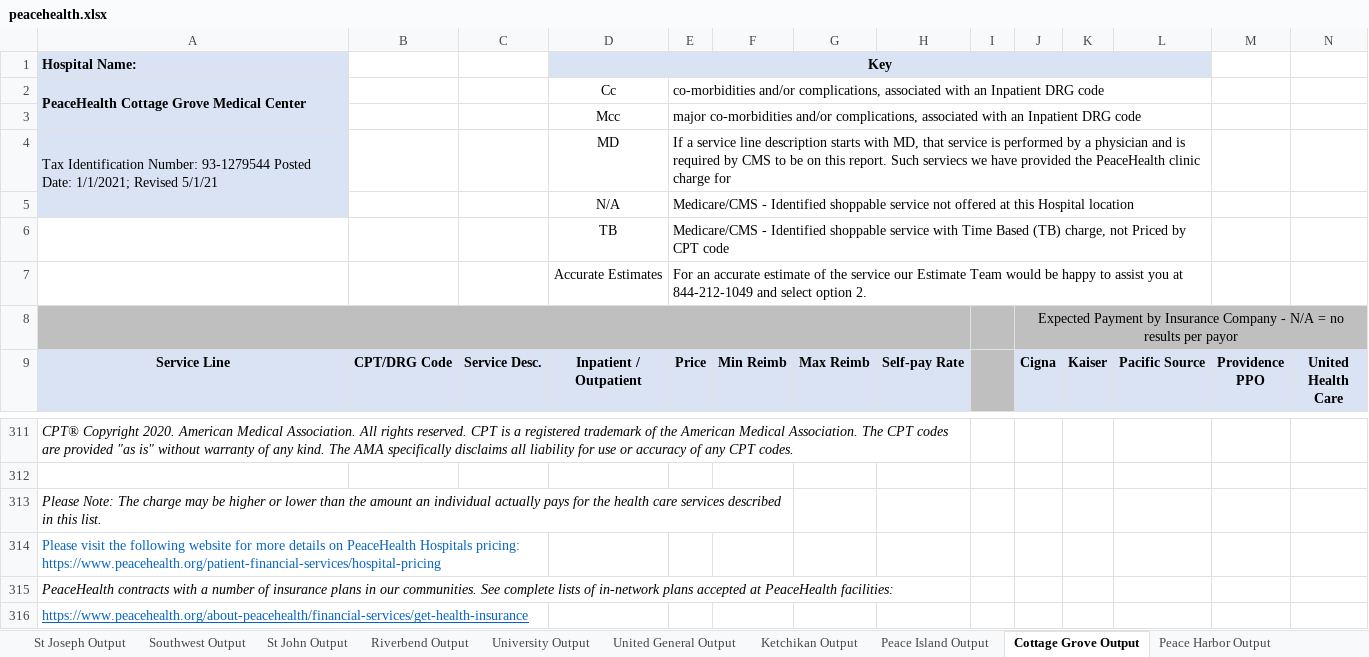
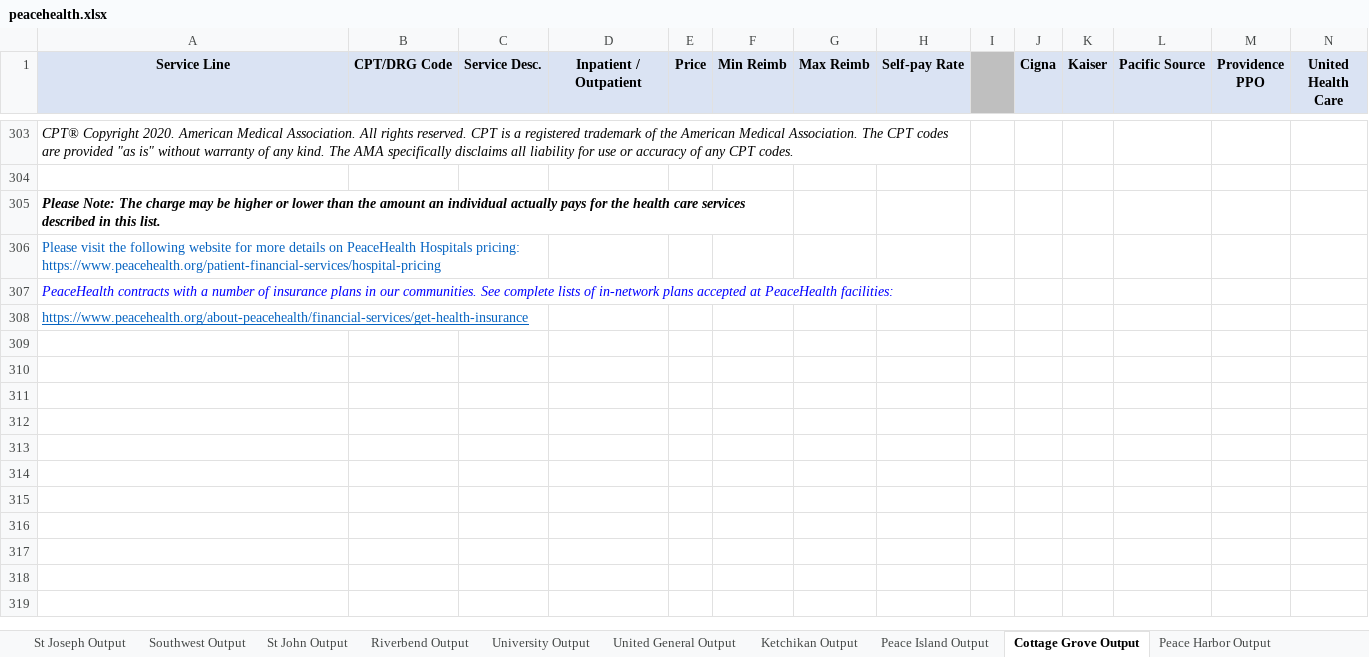
Before and after one commit to Chargemaster/ChargeMaster_Data_Aggregator, an Excel workbook: data_formatting/peacehealth.xlsx, sheet Cottage Grove Output, drawn as a sheet; only a part is shown, gaps mark what is left out; values as stored, in another font and other column widths than the file's, no borders; charts and pictures not drawn; removed rows and columns are numbered as before the commit, all else as after; ↵ is a line break in a cell; the diff names each change by its address in the sheet, - before the commit and + after, or states it on an @@ line.

Commit message:
Peacehealth hospital cdms done

```diff
--- a/data_formatting/peacehealth.xlsx (sheet Cottage Grove Output)
+++ b/data_formatting/peacehealth.xlsx (sheet Cottage Grove Output)
-row 1: Hospital Name: |  |  | Key
-row 2: PeaceHealth Cottage Grove Medical Center |  |  | Cc | co-morbidities and/or complications, associated with an Inpatient DRG code
-row 3:  |  |  | Mcc | major co-morbidities and/or complications, associated with an Inpatient DRG code
-row 4: Tax Identification Number: 93-1279544 Posted Date: 1/1/2021; Revised 5/1/21 |  |  | MD | If a service line description starts with MD, that service is performed by a physician and is required by CMS to be on this report. Such serviecs we have provided the PeaceHealth clinic charge for
-row 5:  |  |  | N/A | Medicare/CMS - Identified shoppable service not offered at this Hospital location
-row 6:  |  |  | TB | Medicare/CMS - Identified shoppable service with Time Based (TB) charge, not Priced by CPT code
-row 7:  |  |  | Accurate Estimates | For an accurate estimate of the service our Estimate Team would be happy to assist you at ↵ 844-212-1049 and select option 2.
-row 8:  |  |  |  |  |  |  |  |  | Expected Payment by Insurance Company - N/A = no results per payor
-A305 bold: off
+A305 bold: on
-A307 text colour: black
+A307 text colour: #0000FF
```
Also changed, not shown: sheet Peace Island Output, sheet United General Output, sheet St Joseph Output, sheet Southwest Output, sheet St John Output, sheet Peace Harbor Output, 3 more sheets, formulas that keep their value, charts or pictures, 4 other files.
